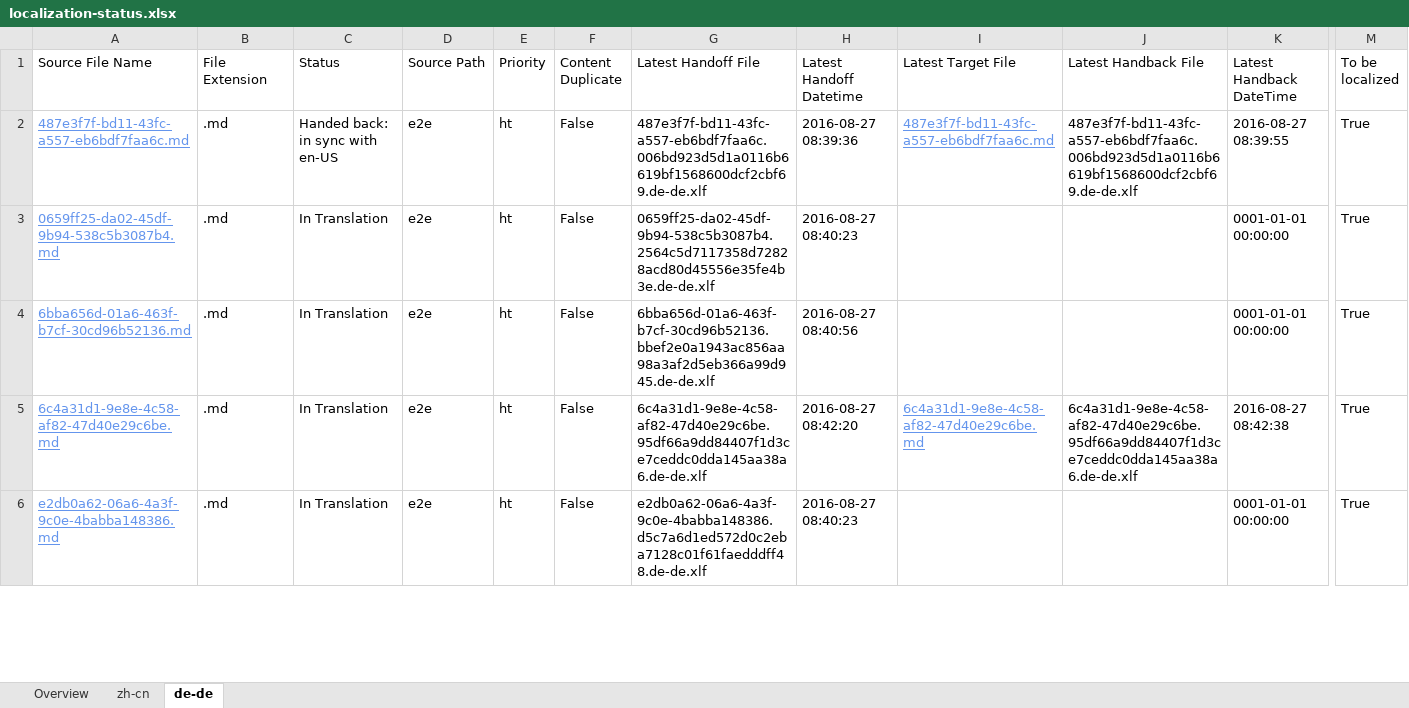
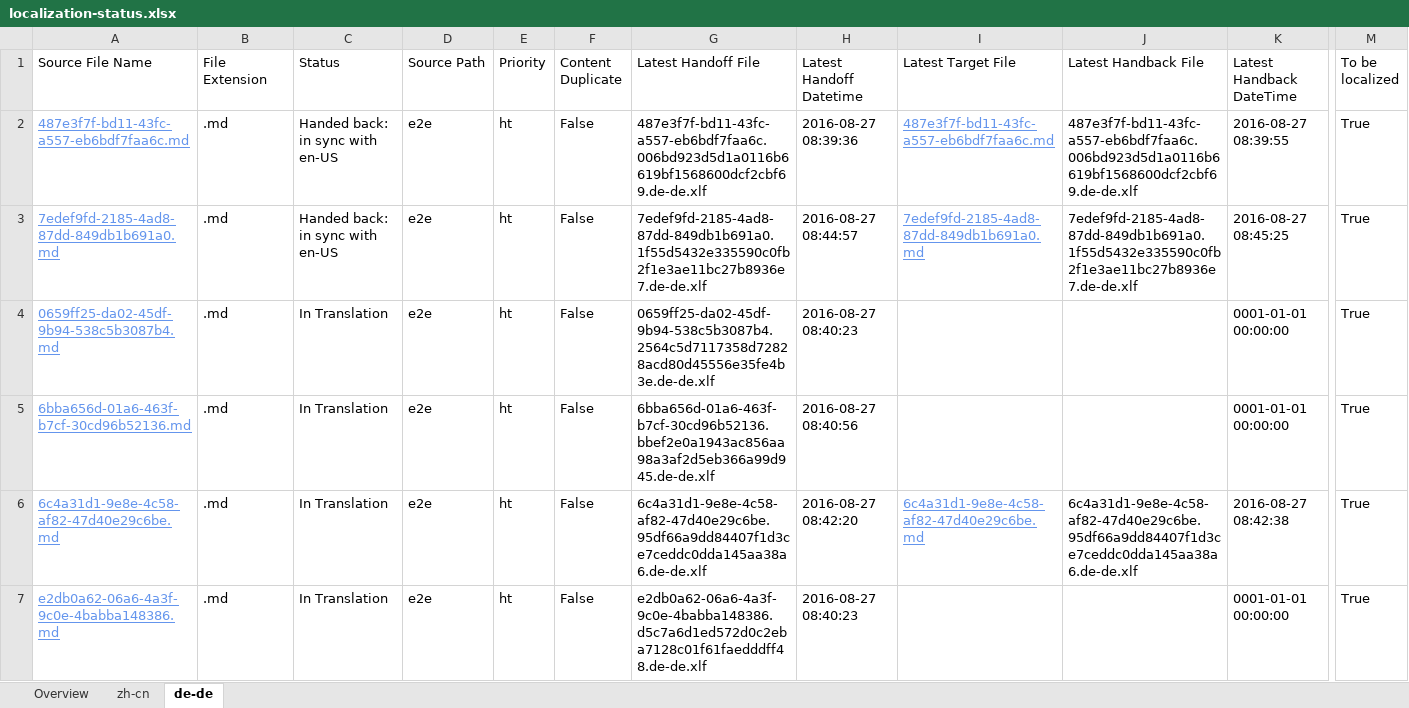
Before and after one commit to OpenLocalizationTestOrg/ol-test0-handback, an Excel workbook: ol-handback/OpenLocalizationTestOrg/ol-test0/ci/localization-status.xlsx, sheet de-de, drawn as a sheet; only a part is shown, gaps mark what is left out; values as stored, in another font and other column widths than the file's, no borders; table styles not drawn; rows hold the shown columns only; the diff covers the shown part only; the diff names each change by its address in the sheet, - before the commit and + after, or states it on an @@ line.

```diff
--- a/ol-handback/OpenLocalizationTestOrg/ol-test0/ci/localization-status.xlsx (sheet de-de)
+++ b/ol-handback/OpenLocalizationTestOrg/ol-test0/ci/localization-status.xlsx (sheet de-de)
+row 3: 7edef9fd-2185-4ad8-87dd-849db1b691a0.md | .md | Handed back: in sync with en-US | e2e | ht | False | 7edef9fd-2185-4ad8-87dd-849db1b691a0.1f55d5432e335590c0fb2f1e3ae11bc27b8936e7.de-de.xlf | 2016-08-27 08:44:57 | 7edef9fd-2185-4ad8-87dd-849db1b691a0.md | 7edef9fd-2185-4ad8-87dd-849db1b691a0.1f55d5432e335590c0fb2f1e3ae11bc27b8936e7.de-de.xlf | 2016-08-27 08:45:25 | True
```
Also changed, not shown: 1 removed row elsewhere in this sheet, sheet zh-cn, sheet Overview, ol-handback/OpenLocalizationTestOrg/ol-test0/ci/handback-status.xlsx.
